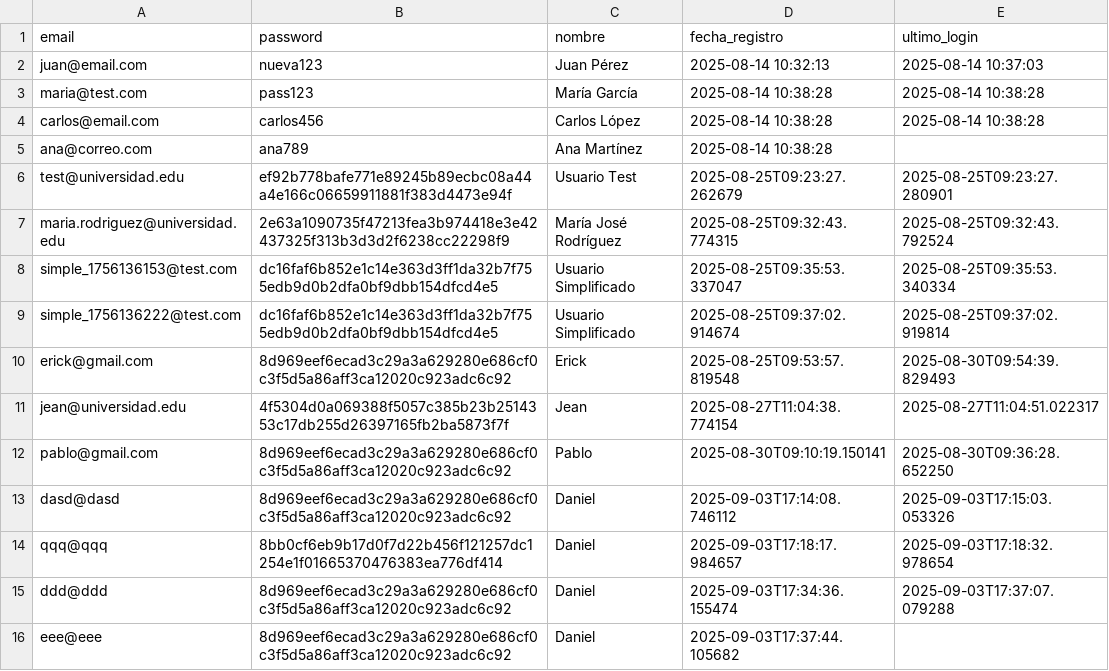
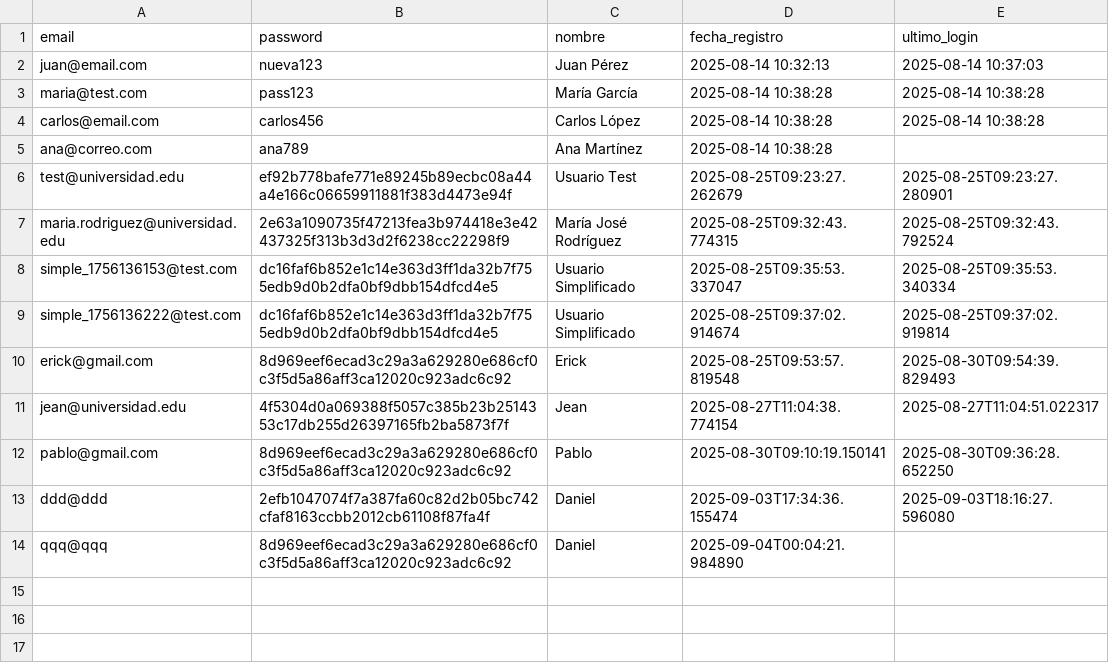
Before and after one commit to Armoon01/Proyecto-Estructuras-de-Datos, a CSV file: Data/clientes.csv, drawn as a sheet.

```diff
--- a/Data/clientes.csv
+++ b/Data/clientes.csv
@@ -12,5 +12,3 @@ jean@universidad.edu,4f5304d0a069388f5057c385b23b2514353c17db255d26397165fb2ba58
 pablo@gmail.com,8d969eef6ecad3c29a3a629280e686cf0c3f5d5a86aff3ca12020c923adc6c92,Pablo,2025-08-30T09:10:19.150141,2025-08-30T09:36:28.652250
-dasd@dasd,8d969eef6ecad3c29a3a629280e686cf0c3f5d5a86aff3ca12020c923adc6c92,Daniel,2025-09-03T17:14:08.746112,2025-09-03T17:15:03.053326
-qqq@qqq,8bb0cf6eb9b17d0f7d22b456f121257dc1254e1f01665370476383ea776df414,Daniel,2025-09-03T17:18:17.984657,2025-09-03T17:18:32.978654
-ddd@ddd,8d969eef6ecad3c29a3a629280e686cf0c3f5d5a86aff3ca12020c923adc6c92,Daniel,2025-09-03T17:34:36.155474,2025-09-03T17:37:07.079288
-eee@eee,8d969eef6ecad3c29a3a629280e686cf0c3f5d5a86aff3ca12020c923adc6c92,Daniel,2025-09-03T17:37:44.105682,
+ddd@ddd,2efb1047074f7a387fa60c82d2b05bc742cfaf8163ccbb2012cb61108f87fa4f,Daniel,2025-09-03T17:34:36.155474,2025-09-03T18:16:27.596080
+qqq@qqq,8d969eef6ecad3c29a3a629280e686cf0c3f5d5a86aff3ca12020c923adc6c92,Daniel,2025-09-04T00:04:21.984890,
```
Also changed, not shown: Data/ordenes.csv, Data/pagos.csv, 5 other files.
